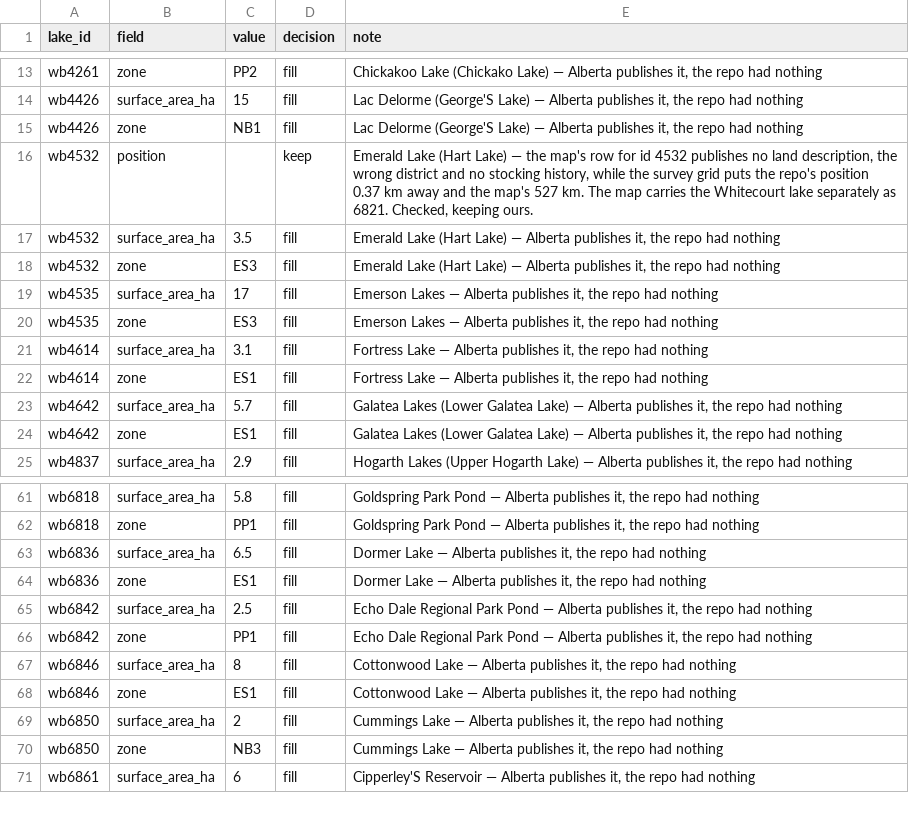
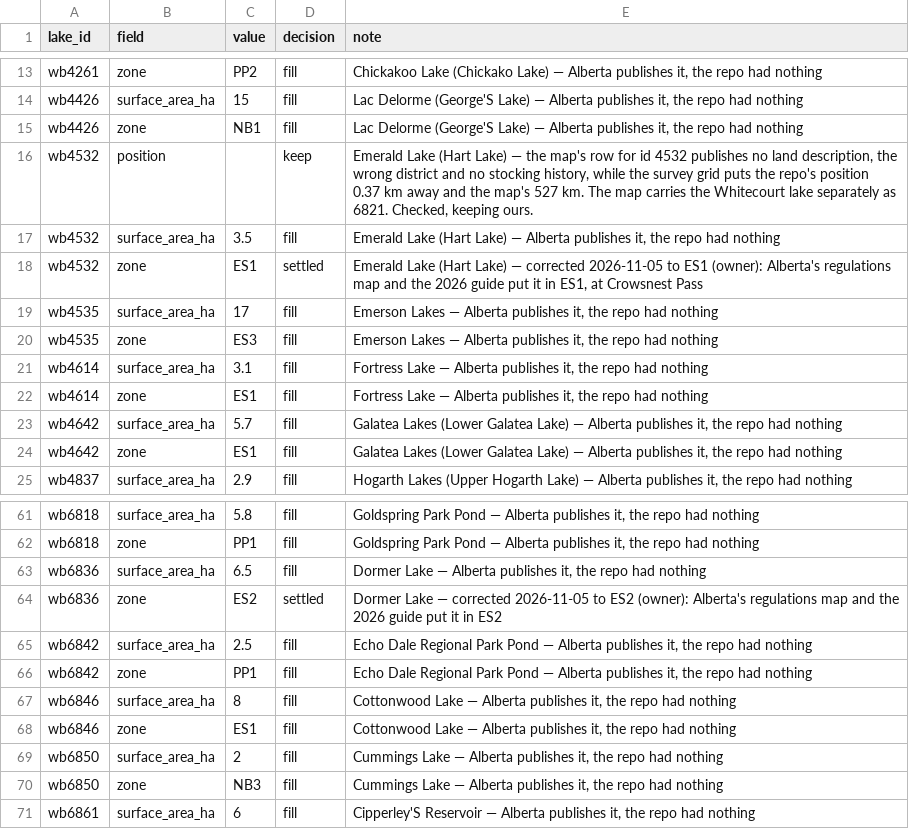
Before and after one commit to lxyzh1019-cyber/HZ_Trout_Map, a CSV file: data/lake_facts.csv, drawn as a sheet; only a part is shown, gaps mark what is left out.

```diff
--- a/data/lake_facts.csv
+++ b/data/lake_facts.csv
@@ -17,3 +17,3 @@ wb4532,position,,keep,"Emerald Lake (Hart Lake) — the map's row for id 4532 pu
 wb4532,surface_area_ha,3.5,fill,"Emerald Lake (Hart Lake) — Alberta publishes it, the repo had nothing"
-wb4532,zone,ES3,fill,"Emerald Lake (Hart Lake) — Alberta publishes it, the repo had nothing"
+wb4532,zone,ES1,settled,"Emerald Lake (Hart Lake) — corrected 2026-11-05 to ES1 (owner): Alberta's regulations map and the 2026 guide put it in ES1, at Crowsnest Pass"
 wb4535,surface_area_ha,17,fill,"Emerson Lakes — Alberta publishes it, the repo had nothing"
@@ -63,3 +63,3 @@ wb6818,zone,PP1,fill,"Goldspring Park Pond — Alberta publishes it, the repo ha
 wb6836,surface_area_ha,6.5,fill,"Dormer Lake — Alberta publishes it, the repo had nothing"
-wb6836,zone,ES1,fill,"Dormer Lake — Alberta publishes it, the repo had nothing"
+wb6836,zone,ES2,settled,"Dormer Lake — corrected 2026-11-05 to ES2 (owner): Alberta's regulations map and the 2026 guide put it in ES2"
 wb6842,surface_area_ha,2.5,fill,"Echo Dale Regional Park Pond — Alberta publishes it, the repo had nothing"
```
Also changed, not shown: data/lake_zones.csv, data/regs_review.csv, 18 other files.
